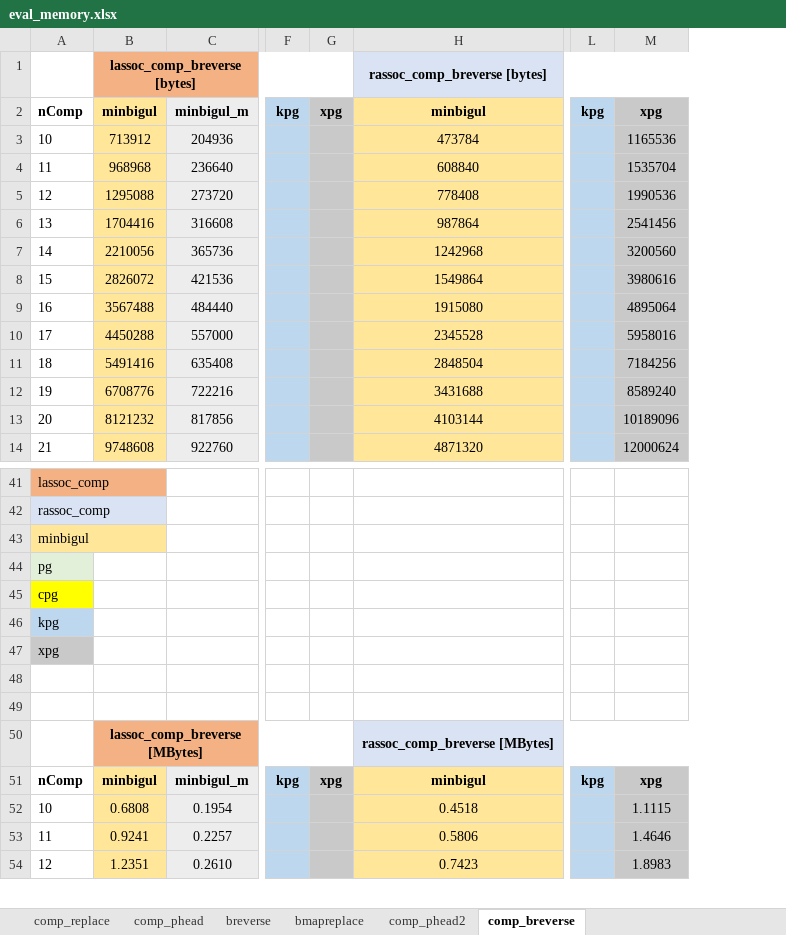
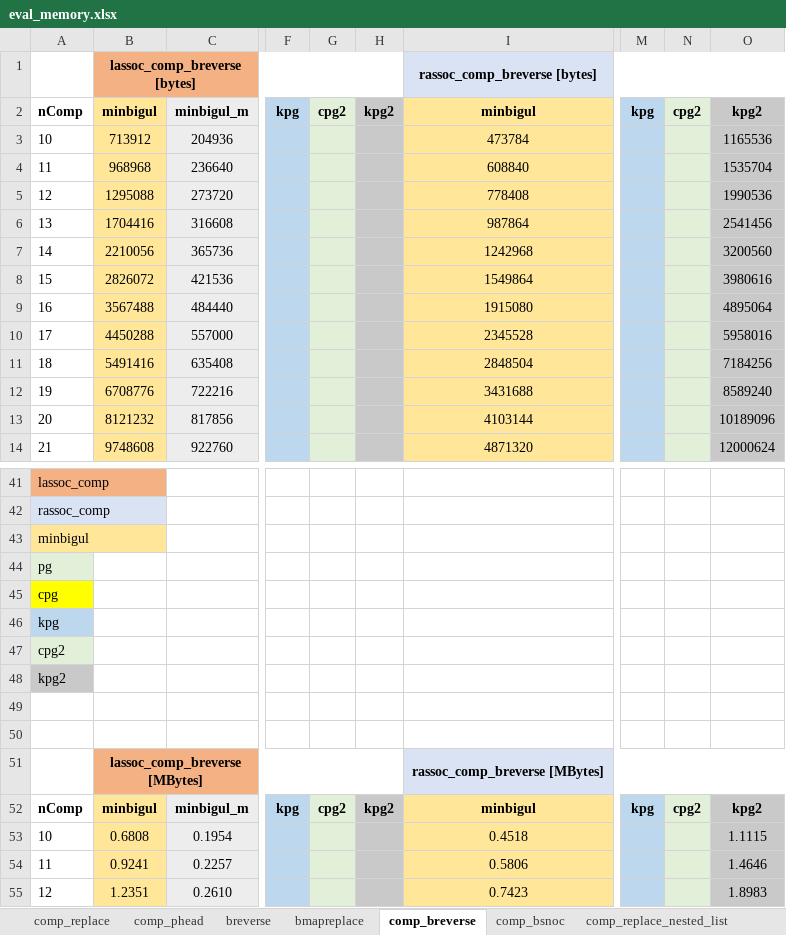
Before and after one commit to k-tsushima/pgs, an Excel workbook: result/eval_memory.xlsx, sheet comp_breverse, drawn as a sheet; only a part is shown, gaps mark what is left out; values as stored, in another font and other column widths than the file's, no borders; removed rows and columns are numbered as before the commit, all else as after; rows hold the shown columns only; the diff names each change by its address in the sheet, - before the commit and + after, or states it on an @@ line.

```diff
--- a/result/eval_memory.xlsx (sheet comp_breverse)
+++ b/result/eval_memory.xlsx (sheet comp_breverse)
-sheet tab: comp_phead2
+sheet tab: comp_bsnoc
+sheet tab: comp_replace_nested_list
-column G, row 2: xpg; row 51: xpg
+column G, row 2: cpg2; row 52: cpg2
+column H, row 2: kpg2; row 52: kpg2
@@ column N unhidden, row 2: cpg2; row 52: cpg2 @@
-O2: xpg
+O2: kpg2
-A47: xpg
+A47: cpg2
-A47 fill: #C9C9C9
+A47 fill: #E2F0D9
+row 48: kpg2
-O52: xpg
+O52: kpg2
```
Also changed, not shown: sheet comp_replace, sheet comp_phead, sheet bmapreplace, sheet breverse, other sheet tabs, formulas that keep their value, result/eval_time.xlsx.
